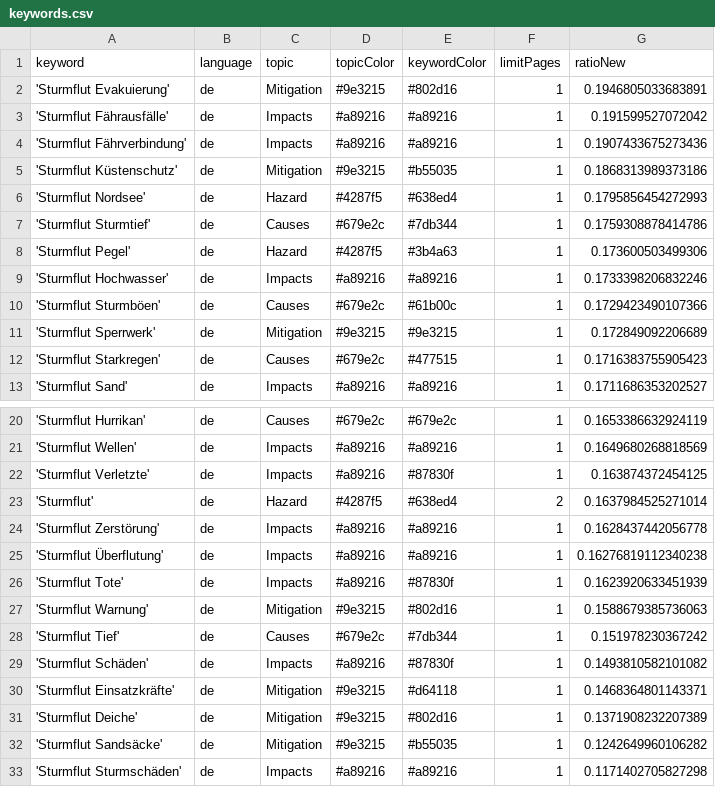
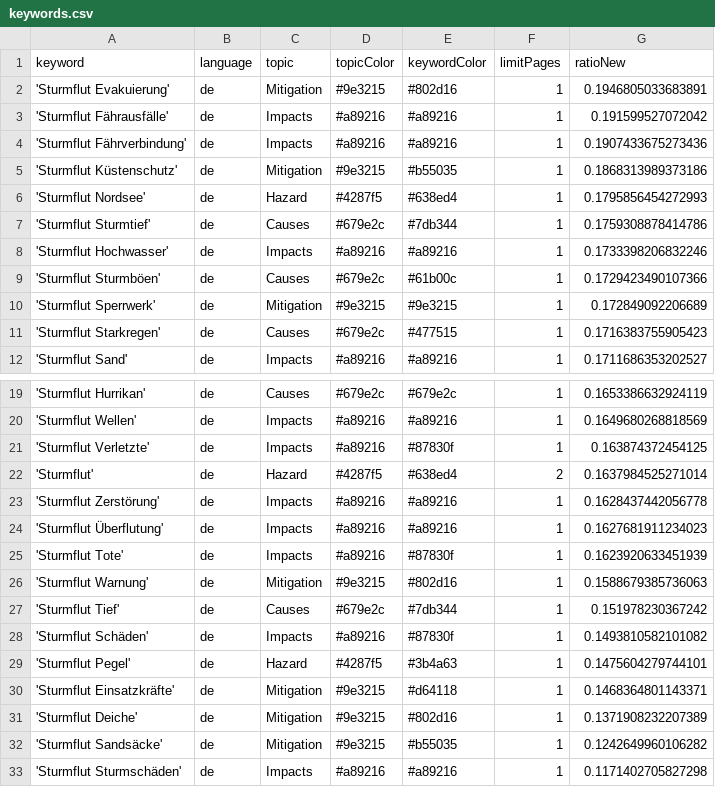
Before and after one commit to MomoMusic/winterIsComing2, a CSV file: keywords.csv, drawn as a sheet; only a part is shown, gaps mark what is left out.

Commit message:
Commit from GitHub Actions (harvest:0.0)

```diff
--- a/keywords.csv
+++ b/keywords.csv
@@ -7,3 +7,2 @@ keyword,language,topic,topicColor,keywordColor,limitPages,ratioNew
 'Sturmflut Sturmtief',de,Causes,#679e2c,#7db344,1,0.1759308878414786
-'Sturmflut Pegel',de,Hazard,#4287f5,#3b4a63,1,0.173600503499306
 'Sturmflut Hochwasser',de,Impacts,#a89216,#a89216,1,0.1733398206832246
@@ -24,3 +23,3 @@ keyword,language,topic,topicColor,keywordColor,limitPages,ratioNew
 'Sturmflut Zerstörung',de,Impacts,#a89216,#a89216,1,0.1628437442056778
-'Sturmflut Überflutung',de,Impacts,#a89216,#a89216,1,0.16276819112340238
+'Sturmflut Überflutung',de,Impacts,#a89216,#a89216,1,0.1627681911234023
 'Sturmflut Tote',de,Impacts,#a89216,#87830f,1,0.1623920633451939
@@ -29,2 +28,3 @@ keyword,language,topic,topicColor,keywordColor,limitPages,ratioNew
 'Sturmflut Schäden',de,Impacts,#a89216,#87830f,1,0.1493810582101082
+'Sturmflut Pegel',de,Hazard,#4287f5,#3b4a63,1,0.1475604279744101
 'Sturmflut Einsatzkräfte',de,Mitigation,#9e3215,#d64118,1,0.1468364801143371
```
